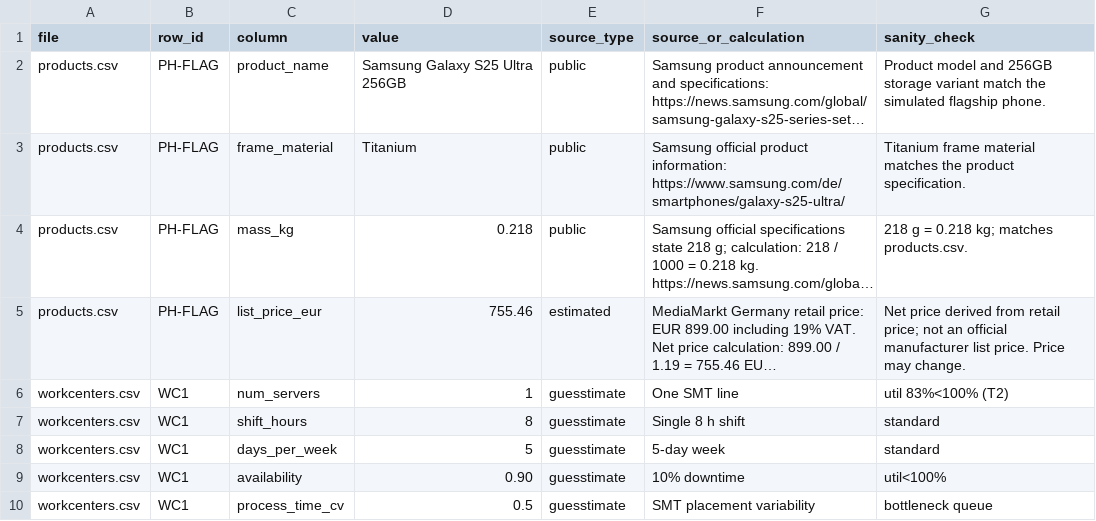
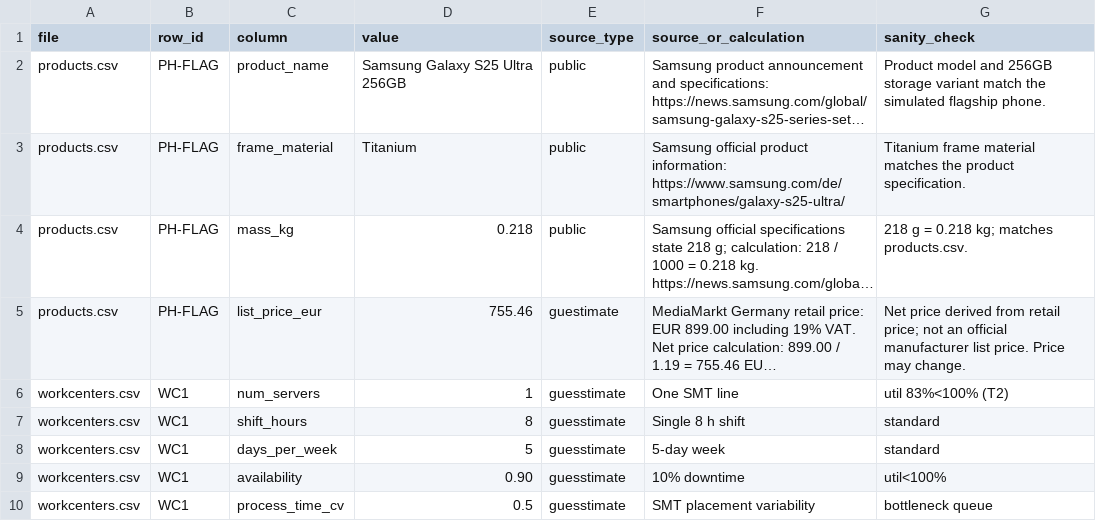
Before and after one commit to celinabrueck-alt/Mobilephone, a CSV file: sources.csv, drawn as a sheet; only a part is shown; long unchanged cells end in …; the diff covers the shown part only; the diff names each change by its address in the sheet, - before the commit and + after, or states it on an @@ line.

Commit message:
Change source types and update estimates in CSV files
Updated source types and changed some estimates to guesstimates in various CSV files.

```diff
--- a/sources.csv
+++ b/sources.csv
-E5 (source_type): estimated
+E5 (source_type): guestimate
```
Also changed, not shown: 24 edited cells elsewhere in this file.
